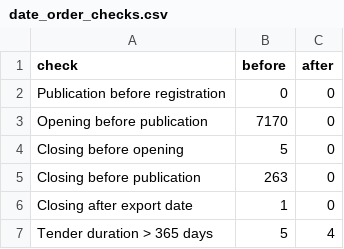
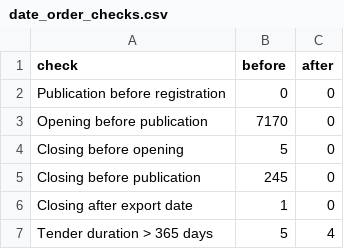
Before and after one commit to Triinga/albania-public-procurement-analysis, a CSV file: reports/time_integration/date_order_checks.csv, drawn as a sheet.

```diff
--- a/reports/time_integration/date_order_checks.csv
+++ b/reports/time_integration/date_order_checks.csv
@@ -4,3 +4,3 @@ Opening before publication,7170,0
 Closing before opening,5,0
-Closing before publication,263,0
+Closing before publication,245,0
 Closing after export date,1,0
```
Also changed, not shown: reports/time_integration/discretization_duration.csv, reports/time_integration/quality_checks.csv, 14 other files.
